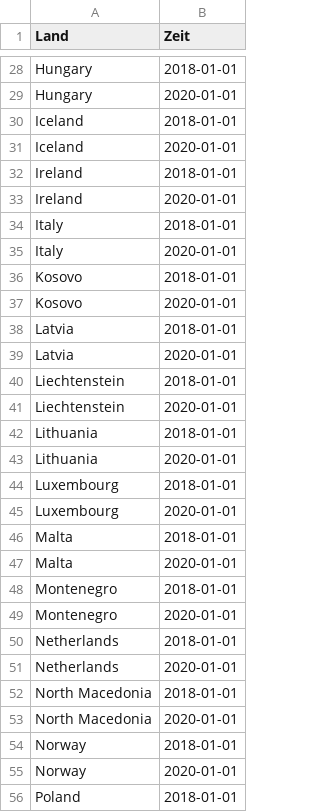
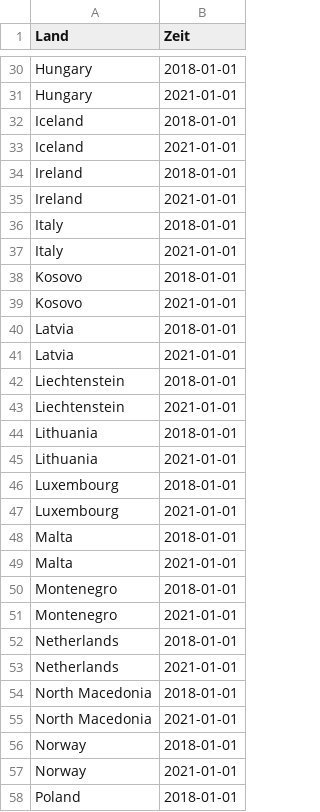
Before and after one commit to ChrisBogner/statistik_uebung, a CSV file: Daten/geo.csv, drawn as a sheet; only a part is shown, gaps mark what is left out; addresses are those after the commit; the diff covers the shown part only; the diff names each change by its address in the sheet, - before the commit and + after, or states it on an @@ line.

```diff
--- a/Daten/geo.csv
+++ b/Daten/geo.csv
-B31 (Zeit): 2020-01-01
+B31 (Zeit): 2021-01-01
-B33 (Zeit): 2020-01-01
+B33 (Zeit): 2021-01-01
-B35 (Zeit): 2020-01-01
+B35 (Zeit): 2021-01-01
-B37 (Zeit): 2020-01-01
+B37 (Zeit): 2021-01-01
-B39 (Zeit): 2020-01-01
+B39 (Zeit): 2021-01-01
-B41 (Zeit): 2020-01-01
+B41 (Zeit): 2021-01-01
-B43 (Zeit): 2020-01-01
+B43 (Zeit): 2021-01-01
-B45 (Zeit): 2020-01-01
+B45 (Zeit): 2021-01-01
-B47 (Zeit): 2020-01-01
+B47 (Zeit): 2021-01-01
-B49 (Zeit): 2020-01-01
+B49 (Zeit): 2021-01-01
-B51 (Zeit): 2020-01-01
+B51 (Zeit): 2021-01-01
-B53 (Zeit): 2020-01-01
+B53 (Zeit): 2021-01-01
-B55 (Zeit): 2020-01-01
+B55 (Zeit): 2021-01-01
-B57 (Zeit): 2020-01-01
+B57 (Zeit): 2021-01-01
```
Also changed, not shown: 2 added rows, 2 removed rows and 23 edited cells elsewhere in this file, 22 other files.
